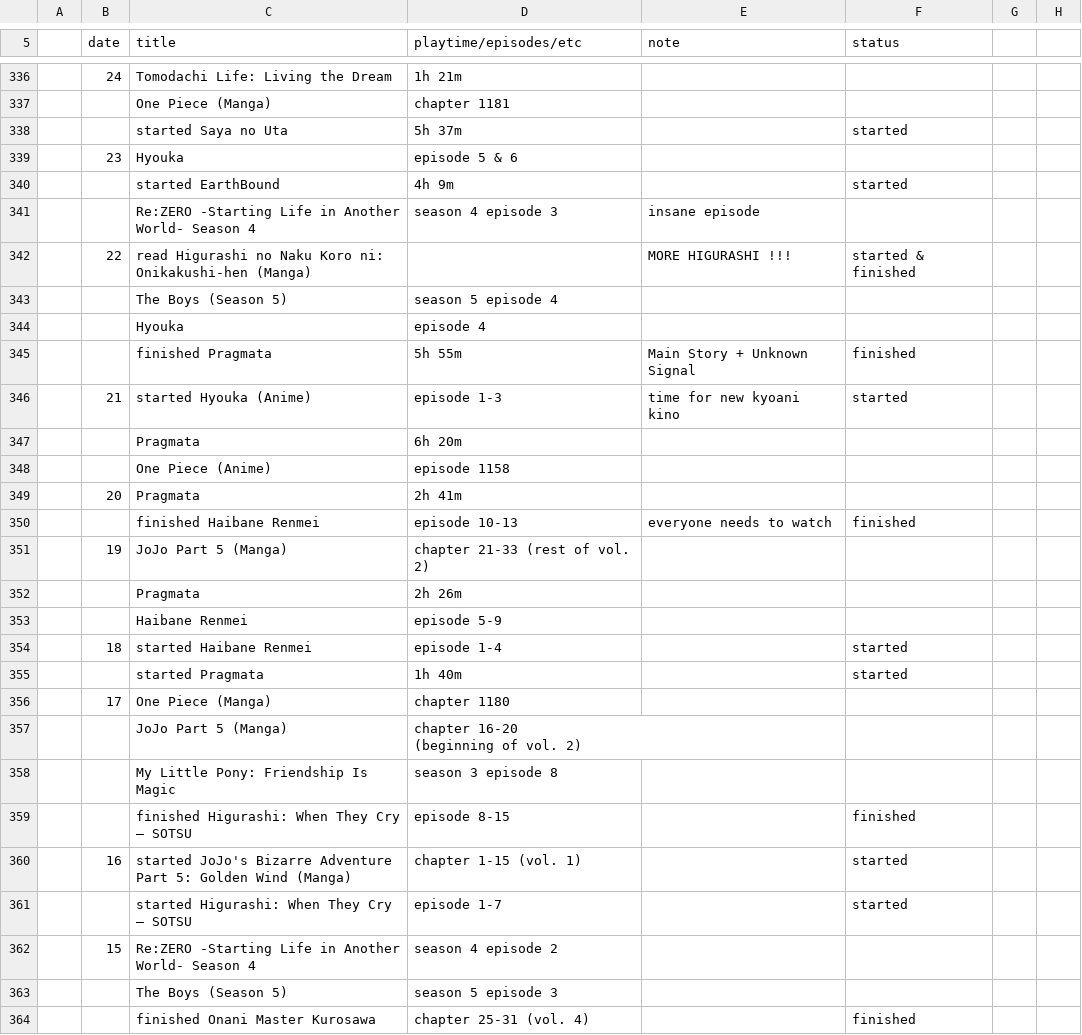
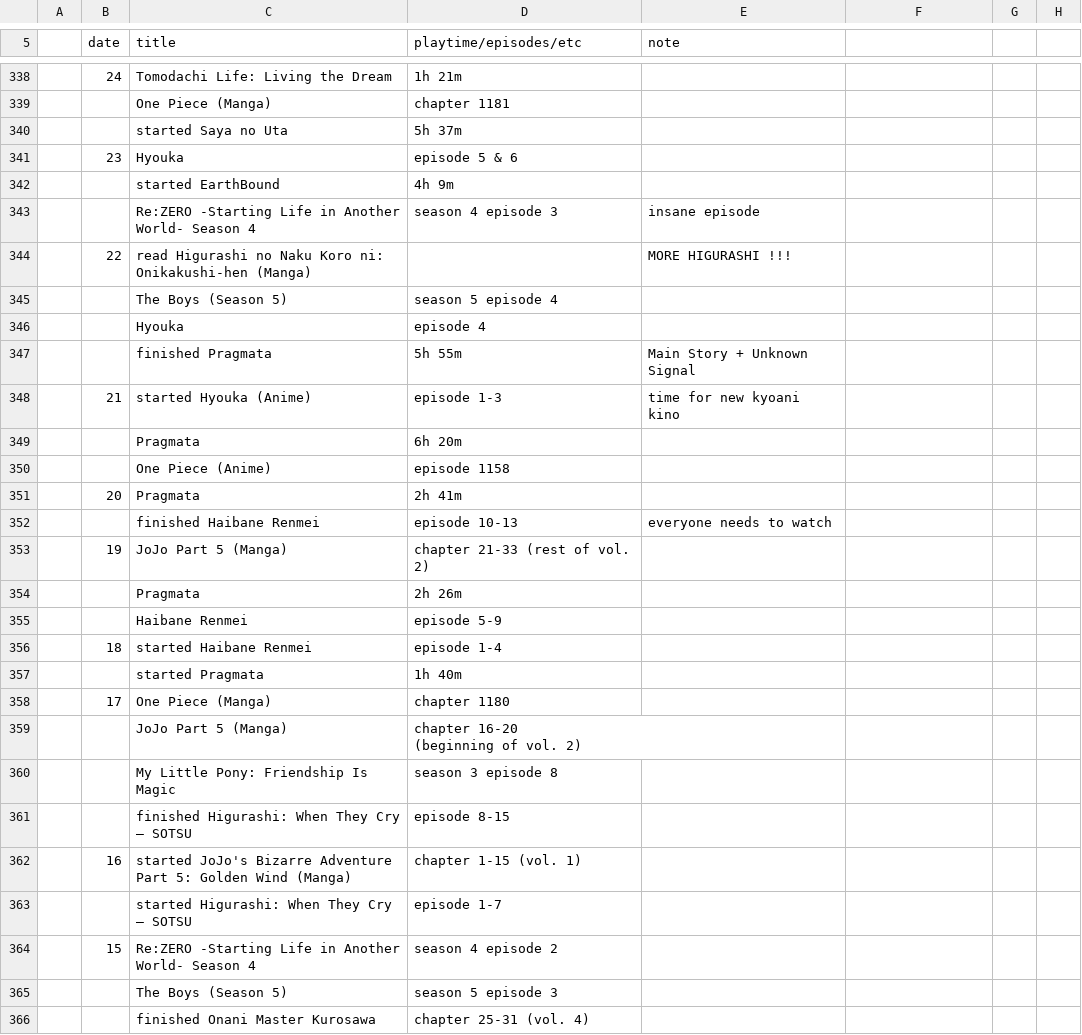
Before and after one commit to tdkumon/Zackenbarsch-Backup, a CSV file: progresslog.csv, drawn as a sheet; only a part is shown, gaps mark what is left out; addresses are those after the commit; the diff covers the shown part only; the diff names each change by its address in the sheet, - before the commit and + after, or states it on an @@ line.

```diff
--- a/progresslog.csv
+++ b/progresslog.csv
-F5: status
+F5: (empty)
-F340: started
+F340: (empty)
-F342: started
+F342: (empty)
-F344: started & finished
+F344: (empty)
-F347: finished
+F347: (empty)
-F348: started
+F348: (empty)
-F352: finished
+F352: (empty)
-F356:F357: started
+F356:F357: (empty)
-F361: finished
+F361: (empty)
-F362:F363: started
+F362:F363: (empty)
-F366: finished
+F366: (empty)
```
Also changed, not shown: 2 added rows and 29 edited cells elsewhere in this file, 1 other file.
